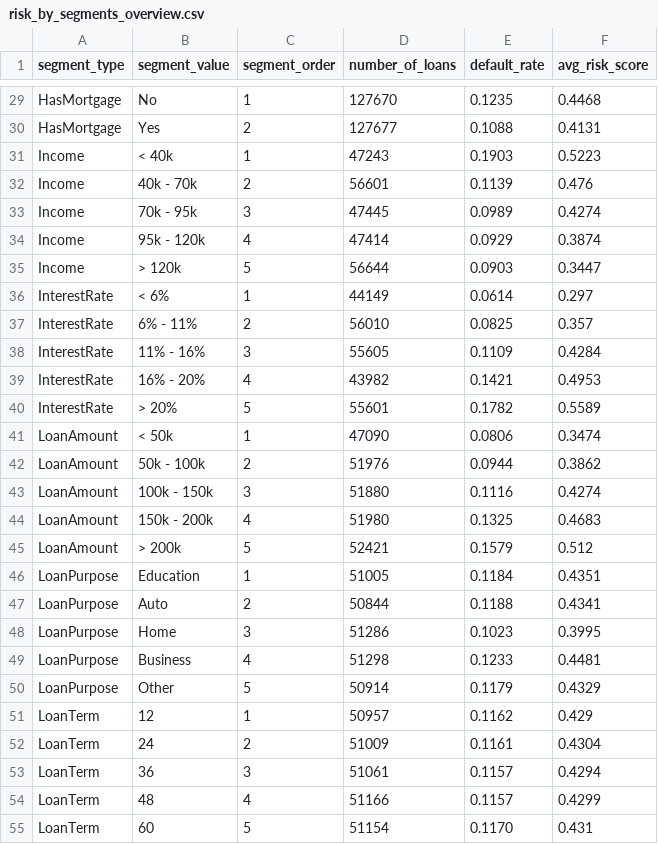
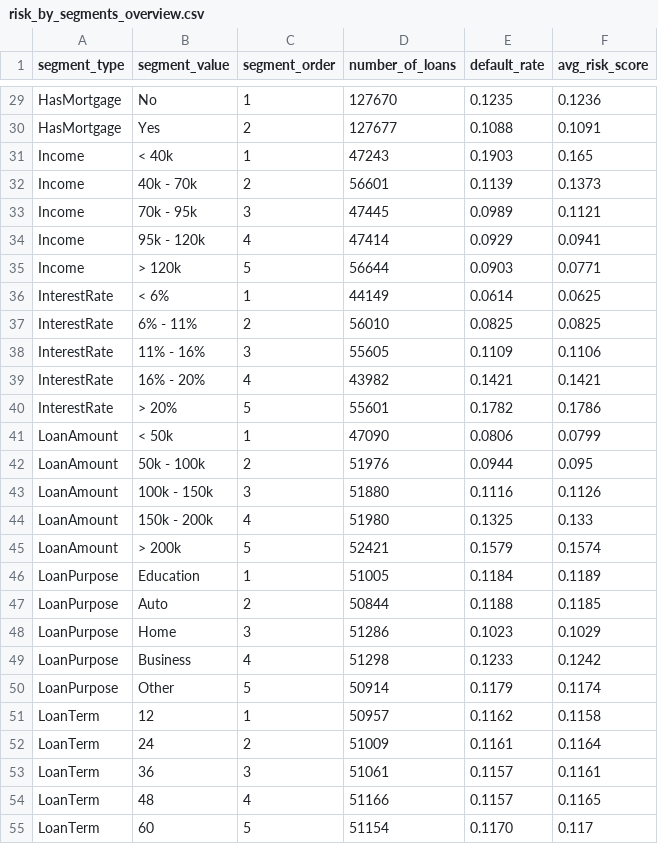
Before and after one commit to BrindzaB/Loan-default-risk-analysis, a CSV file: data_analytics/risk_by_segments_overview.csv, drawn as a sheet; only a part is shown, gaps mark what is left out; the diff covers the shown part only; the diff names each change by its address in the sheet, - before the commit and + after, or states it on an @@ line.

```diff
--- a/data_analytics/risk_by_segments_overview.csv
+++ b/data_analytics/risk_by_segments_overview.csv
-F29 (avg_risk_score): 0.4468
+F29 (avg_risk_score): 0.1236
-F30 (avg_risk_score): 0.4131
+F30 (avg_risk_score): 0.1091
-F31 (avg_risk_score): 0.5223
+F31 (avg_risk_score): 0.165
-F32 (avg_risk_score): 0.476
+F32 (avg_risk_score): 0.1373
-F33 (avg_risk_score): 0.4274
+F33 (avg_risk_score): 0.1121
-F34 (avg_risk_score): 0.3874
+F34 (avg_risk_score): 0.0941
-F35 (avg_risk_score): 0.3447
+F35 (avg_risk_score): 0.0771
-F36 (avg_risk_score): 0.297
+F36 (avg_risk_score): 0.0625
-F37 (avg_risk_score): 0.357
+F37 (avg_risk_score): 0.0825
-F38 (avg_risk_score): 0.4284
+F38 (avg_risk_score): 0.1106
-F39 (avg_risk_score): 0.4953
+F39 (avg_risk_score): 0.1421
-F40 (avg_risk_score): 0.5589
+F40 (avg_risk_score): 0.1786
-F41 (avg_risk_score): 0.3474
+F41 (avg_risk_score): 0.0799
-F42 (avg_risk_score): 0.3862
+F42 (avg_risk_score): 0.095
-F43 (avg_risk_score): 0.4274
+F43 (avg_risk_score): 0.1126
-F44 (avg_risk_score): 0.4683
+F44 (avg_risk_score): 0.133
-F45 (avg_risk_score): 0.512
+F45 (avg_risk_score): 0.1574
-F46 (avg_risk_score): 0.4351
+F46 (avg_risk_score): 0.1189
-F47 (avg_risk_score): 0.4341
+F47 (avg_risk_score): 0.1185
-F48 (avg_risk_score): 0.3995
+F48 (avg_risk_score): 0.1029
-F49 (avg_risk_score): 0.4481
+F49 (avg_risk_score): 0.1242
-F50 (avg_risk_score): 0.4329
+F50 (avg_risk_score): 0.1174
-F51 (avg_risk_score): 0.429
+F51 (avg_risk_score): 0.1158
-F52 (avg_risk_score): 0.4304
+F52 (avg_risk_score): 0.1164
-F53 (avg_risk_score): 0.4294
+F53 (avg_risk_score): 0.1161
-F54 (avg_risk_score): 0.4299
+F54 (avg_risk_score): 0.1165
-F55 (avg_risk_score): 0.431
+F55 (avg_risk_score): 0.117
```
Also changed, not shown: 30 edited cells elsewhere in this file, data_analytics/cutoff_simulation.csv, data_analytics/risk_decile_overview_new.csv, 5 other files.
